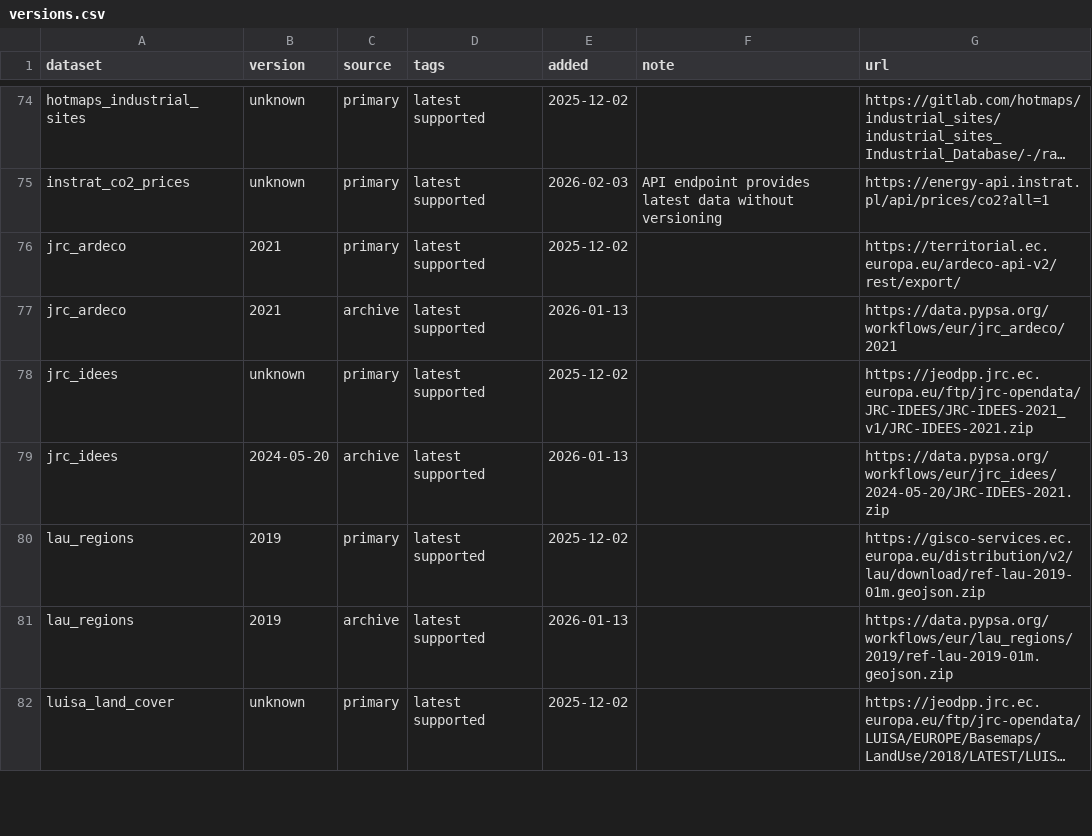
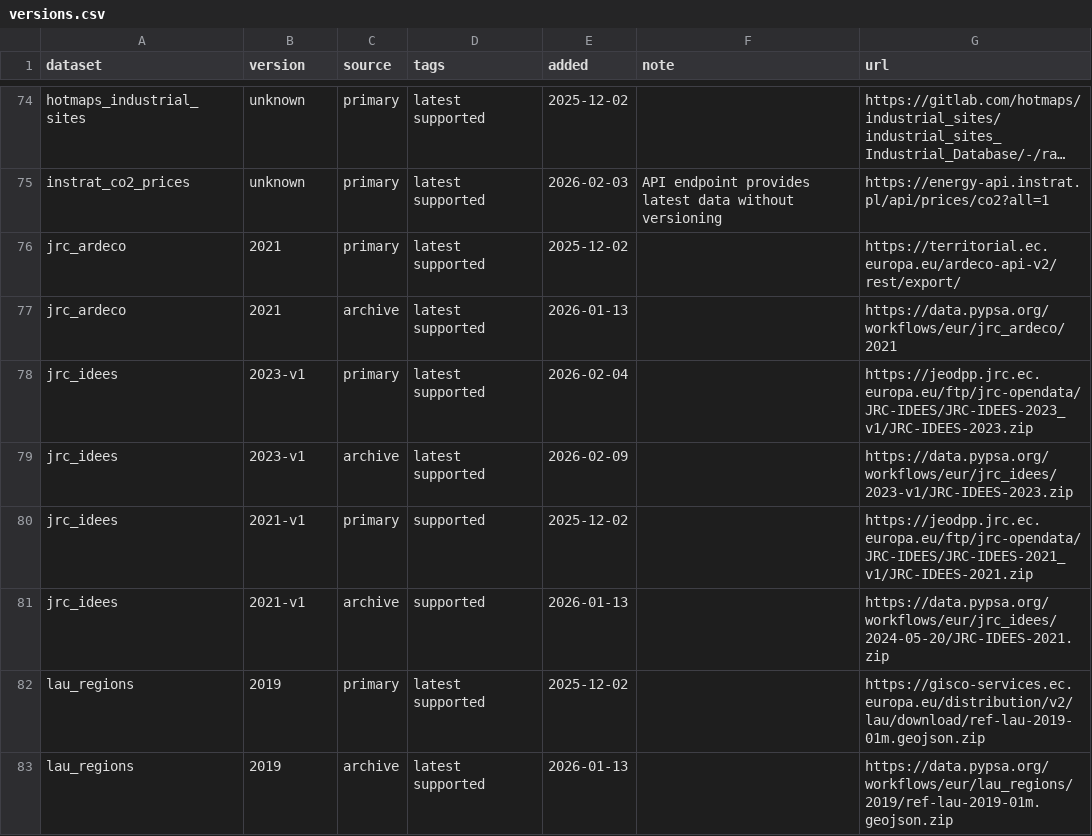
Before and after one commit to open-energy-transition/clean-firm-techs-eu, a CSV file: data/versions.csv, drawn as a sheet; only a part is shown, gaps mark what is left out; the shorter side is filled out with more unchanged rows; long unchanged cells end in ….

Commit message:
Update to JRC IDEES 2023 (#1976)
* update to jrc-idees-2023

* build_energy_totals: extend year ranges

* change energy_totals_year to 2023

* add to archive

---------

Co-authored-by: lkstrp <lkstrp@pm.me>

```diff
--- a/data/versions.csv
+++ b/data/versions.csv
@@ -77,4 +77,6 @@ jrc_ardeco,2021,primary,latest supported,2025-12-02,,https://territorial.ec.euro
 jrc_ardeco,2021,archive,latest supported,2026-01-13,,https://data.pypsa.org/workflows/eur/jrc_ardeco/2021
-jrc_idees,unknown,primary,latest supported,2025-12-02,,https://jeodpp.jrc.ec.europa.eu/ftp/jrc-opendata/JRC-IDEES/JRC-IDEES-2021_v1/JRC-IDEES-2021.zip
-jrc_idees,2024-05-20,archive,latest supported,2026-01-13,,https://data.pypsa.org/workflows/eur/jrc_idees/2024-05-20/JRC-IDEES-2021.zip
+jrc_idees,2023-v1,primary,latest supported,2026-02-04,,https://jeodpp.jrc.ec.europa.eu/ftp/jrc-opendata/JRC-IDEES/JRC-IDEES-2023_v1/JRC-IDEES-2023.zip
+jrc_idees,2023-v1,archive,latest supported,2026-02-09,,https://data.pypsa.org/workflows/eur/jrc_idees/2023-v1/JRC-IDEES-2023.zip
+jrc_idees,2021-v1,primary,supported,2025-12-02,,https://jeodpp.jrc.ec.europa.eu/ftp/jrc-opendata/JRC-IDEES/JRC-IDEES-2021_v1/JRC-IDEES-2021.zip
+jrc_idees,2021-v1,archive,supported,2026-01-13,,https://data.pypsa.org/workflows/eur/jrc_idees/2024-05-20/JRC-IDEES-2021.zip
 lau_regions,2019,primary,latest supported,2025-12-02,,https://gisco-services.ec.europa.eu/distribution/v2/lau/download/ref-lau-2019-01m.geojson.zip
```
Also changed, not shown: doc/data_inventory.csv, 8 other files.
